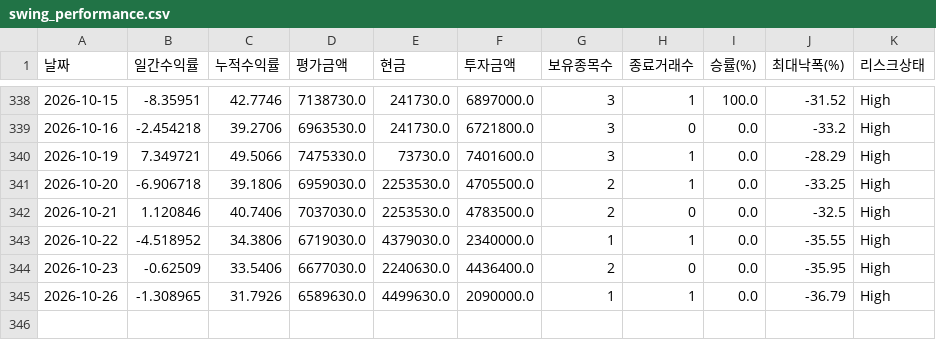
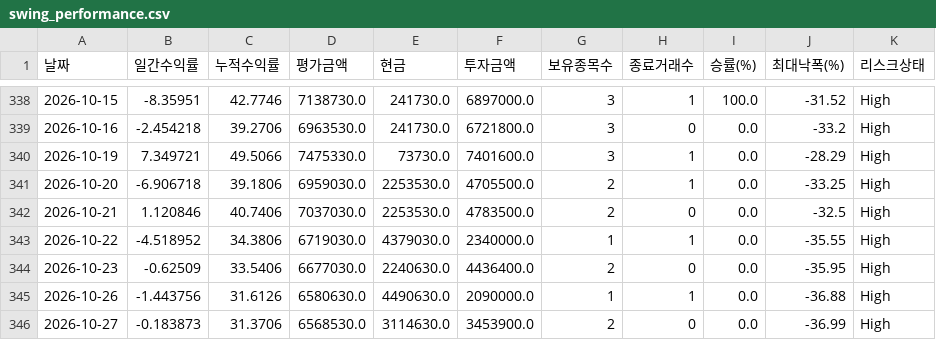
Before and after one commit to songyk544-ctrl/quant-bot, a CSV file: data/swing_performance.csv, drawn as a sheet; only a part is shown, gaps mark what is left out.

```diff
--- a/data/swing_performance.csv
+++ b/data/swing_performance.csv
@@ -344,2 +344,3 @@
 2026-10-23,-0.62509,33.5406,6677030.0,2240630.0,4436400.0,2,0,0.0,-35.95,High
-2026-10-26,-1.308965,31.7926,6589630.0,4499630.0,2090000.0,1,1,0.0,-36.79,High
+2026-10-26,-1.443756,31.6126,6580630.0,4490630.0,2090000.0,1,1,0.0,-36.88,High
+2026-10-27,-0.183873,31.3706,6568530.0,3114630.0,3453900.0,2,0,0.0,-36.99,High
```
Also changed, not shown: data/daily_candidates.csv, data/legacy_performance_trend.csv, 10 other files.
